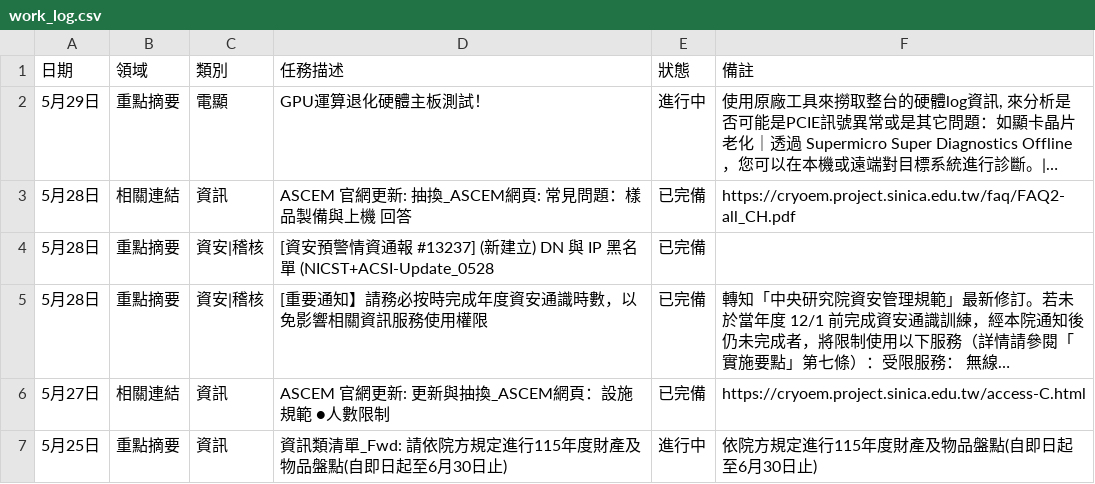
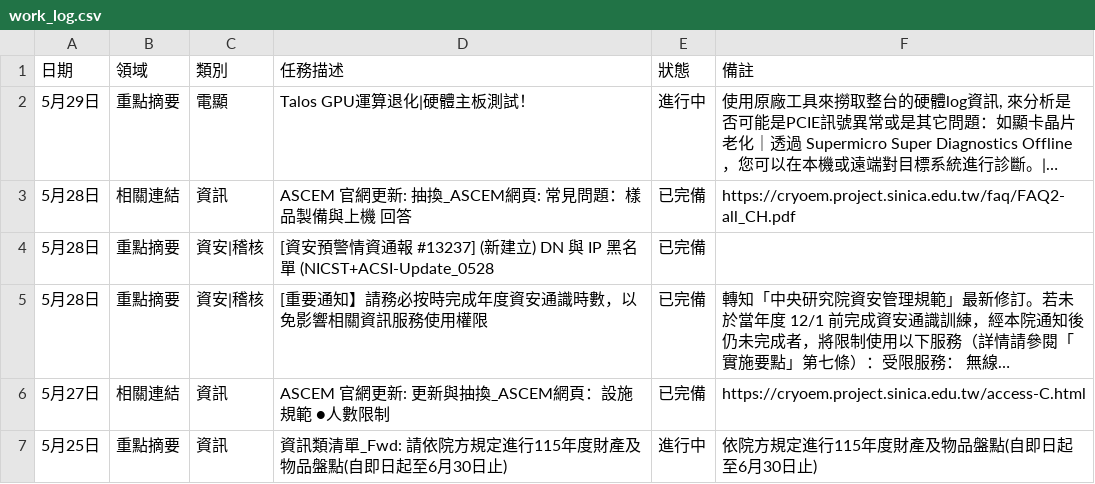
Before and after one commit to meokchen/ASCEM_Weekly_Report, a CSV file: work_log.csv, drawn as a sheet; long unchanged cells end in …; the diff names each change by its address in the sheet, - before the commit and + after, or states it on an @@ line.

Commit message:
更新工作日誌：5/25~5/29

```diff
--- a/work_log.csv
+++ b/work_log.csv
-D2 (任務描述): GPU運算退化硬體主板測試！
+D2 (任務描述): Talos GPU運算退化|硬體主板測試！
```
